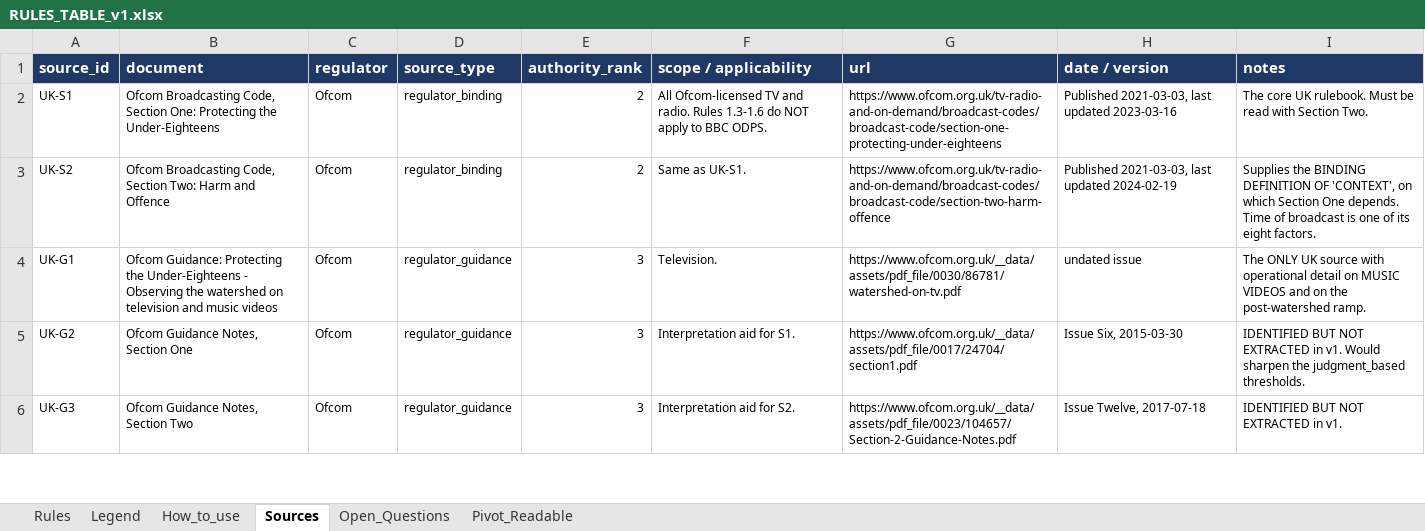
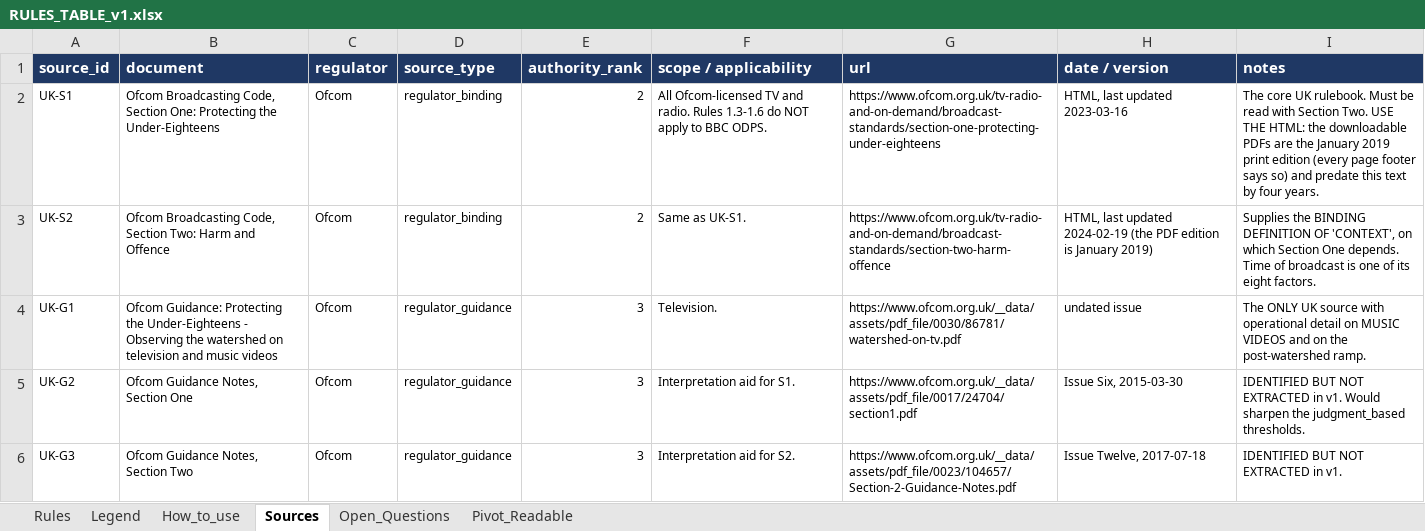
Before and after one commit to tpeckerman/paramount_assignment, an Excel workbook: rules/RULES_TABLE_v1.xlsx, sheet Sources, drawn as a sheet; only a part is shown; values as stored, in another font and other column widths than the file's, no borders; the diff names each change by its address in the sheet, - before the commit and + after, or states it on an @@ line.

```diff
--- a/rules/RULES_TABLE_v1.xlsx (sheet Sources)
+++ b/rules/RULES_TABLE_v1.xlsx (sheet Sources)
-G2 (url): https://www.ofcom.org.uk/tv-radio-and-on-demand/broadcast-codes/broadcast-code/section-one-protecting-under-eighteens
+G2 (url): https://www.ofcom.org.uk/tv-radio-and-on-demand/broadcast-standards/section-one-protecting-under-eighteens
-H2 (date / version): Published 2021-03-03, last updated 2023-03-16
+H2 (date / version): HTML, last updated 2023-03-16
-I2 (notes): …Section Two.
+I2 (notes): …Section Two. USE THE HTML: the downloadable PDFs are the January 2019 print edition (every page footer says so) and predate this text by four years.
-G3 (url): https://www.ofcom.org.uk/tv-radio-and-on-demand/broadcast-codes/broadcast-code/section-two-harm-offence
+G3 (url): https://www.ofcom.org.uk/tv-radio-and-on-demand/broadcast-standards/section-two-harm-offence
-H3 (date / version): Published 2021-03-03, last updated 2024-02-19
+H3 (date / version): HTML, last updated 2024-02-19 (the PDF edition is January 2019)
```
Also changed, not shown: sheet Rules, rules/SOURCE_WORKLIST.xlsx, 8 other files.
